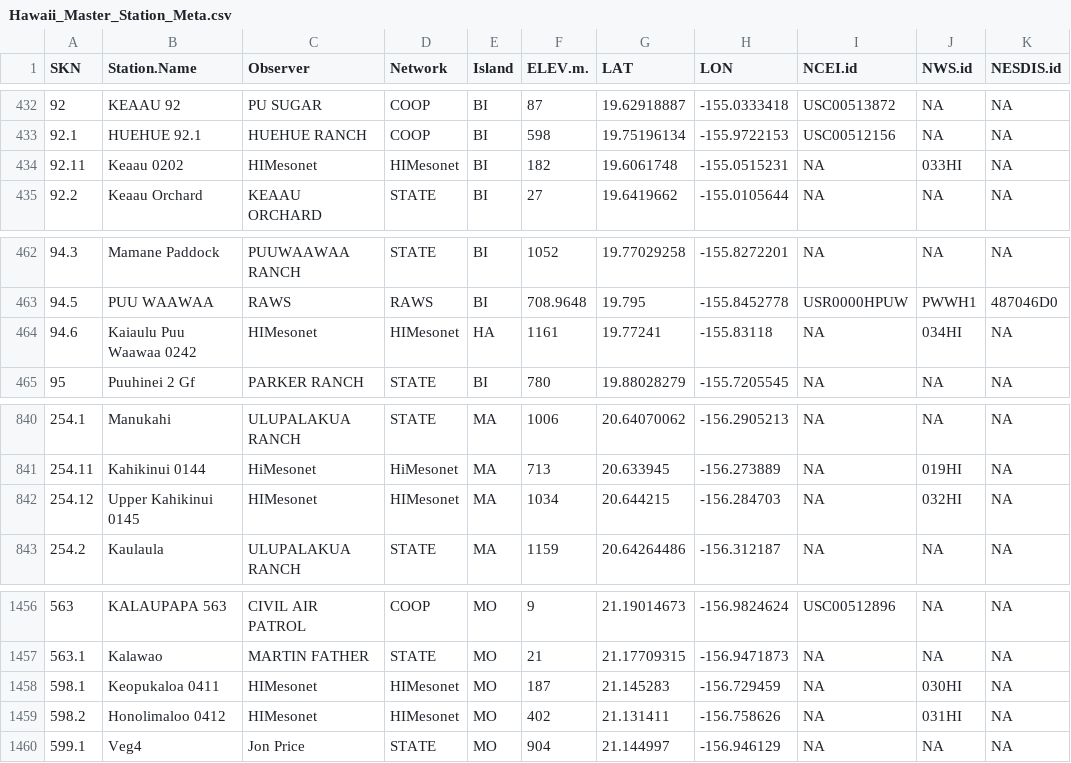
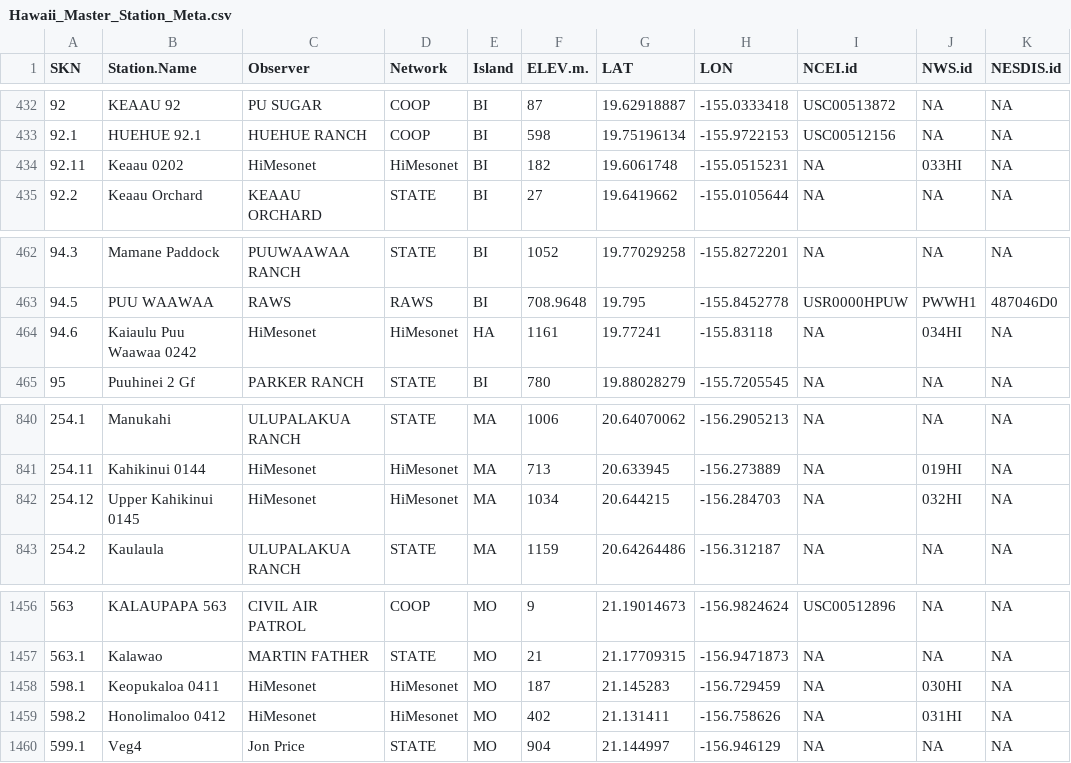
Before and after one commit to ikewai/hawaii_wx_station_mgmt_container, a CSV file: Hawaii_Master_Station_Meta.csv, drawn as a sheet; only a part is shown, gaps mark what is left out; the diff names each change by its address in the sheet, - before the commit and + after, or states it on an @@ line.

Commit message:
Observer/Network update for HiMesonet stations
It seems there was confusion of uppercase "I" and lower case "i" in the observer & network field for "HiMesonet".
All are changed to the lowercase "HiMesonet".

```diff
--- a/Hawaii_Master_Station_Meta.csv
+++ b/Hawaii_Master_Station_Meta.csv
-C434 (Observer): HIMesonet
+C434 (Observer): HiMesonet
-D434 (Network): HIMesonet
+D434 (Network): HiMesonet
-C464 (Observer): HIMesonet
+C464 (Observer): HiMesonet
-D464 (Network): HIMesonet
+D464 (Network): HiMesonet
-C842 (Observer): HIMesonet
+C842 (Observer): HiMesonet
-D842 (Network): HIMesonet
+D842 (Network): HiMesonet
-C1458:C1459 (Observer): HIMesonet
+C1458:C1459 (Observer): HiMesonet
-D1458:D1459 (Network): HIMesonet
+D1458:D1459 (Network): HiMesonet
```
